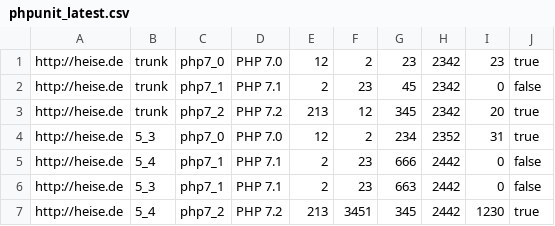
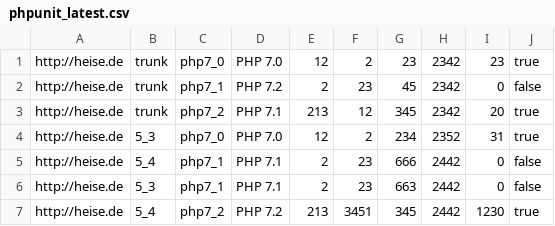
Before and after one commit to vollnixx/TravisDashboardDemo, a CSV file: data/phpunit_latest.csv, drawn as a sheet.

```diff
--- a/data/phpunit_latest.csv
+++ b/data/phpunit_latest.csv
@@ -1,4 +1,4 @@
 http://heise.de,trunk,php7_0,PHP 7.0,12,2,23,2342,23,true
-http://heise.de,trunk,php7_1,PHP 7.1,2,23,45,2342,0,false
-http://heise.de,trunk,php7_2,PHP 7.2,213,12,345,2342,20,true
+http://heise.de,trunk,php7_1,PHP 7.2,2,23,45,2342,0,false
+http://heise.de,trunk,php7_2,PHP 7.1,213,12,345,2342,20,true
 http://heise.de,5_3,php7_0,PHP 7.0,12,2,234,2352,31,true
```
Also changed, not shown: 3 other files.
